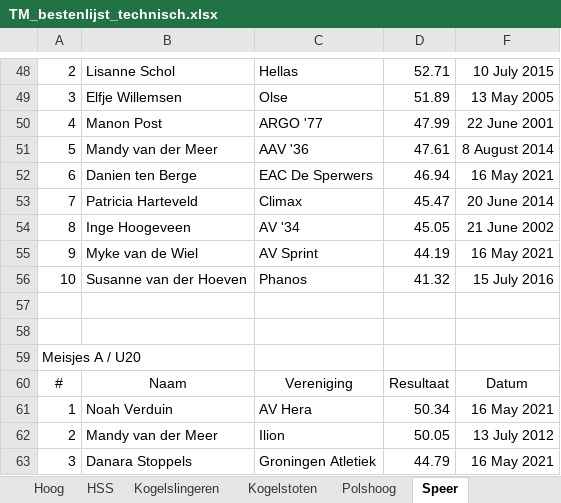
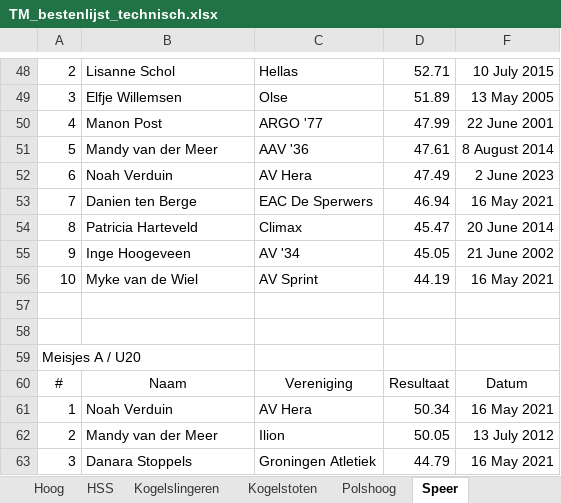
Before and after one commit to u-track/site-trackmeetings-nl, an Excel workbook: static/bestenlijsten/TM_bestenlijst_technisch.xlsx, sheet Speer, drawn as a sheet; only a part is shown, gaps mark what is left out; values as stored, in another font and other column widths than the file's, no borders; removed rows and columns are numbered as before the commit, all else as after; the diff names each change by its address in the sheet, - before the commit and + after, or states it on an @@ line.

```diff
--- a/static/bestenlijsten/TM_bestenlijst_technisch.xlsx (sheet Speer)
+++ b/static/bestenlijsten/TM_bestenlijst_technisch.xlsx (sheet Speer)
+row 52: 6 | Noah Verduin | AV Hera | 47.49 | 2 June 2023
-A53: 6
+A53: 7
-A54: 7
+A54: 8
-A55: 8
+A55: 9
-A56: 9
+A56: 10
-row 56: 10 | Susanne van der Hoeven | Phanos | 41.32 | 15 July 2016
```
Also changed, not shown: sheet Polshoog, sheet Kogelstoten, other sheet tabs, static/bestenlijsten/TM_bestenlijst_lopen.xlsx, 1 other file.
